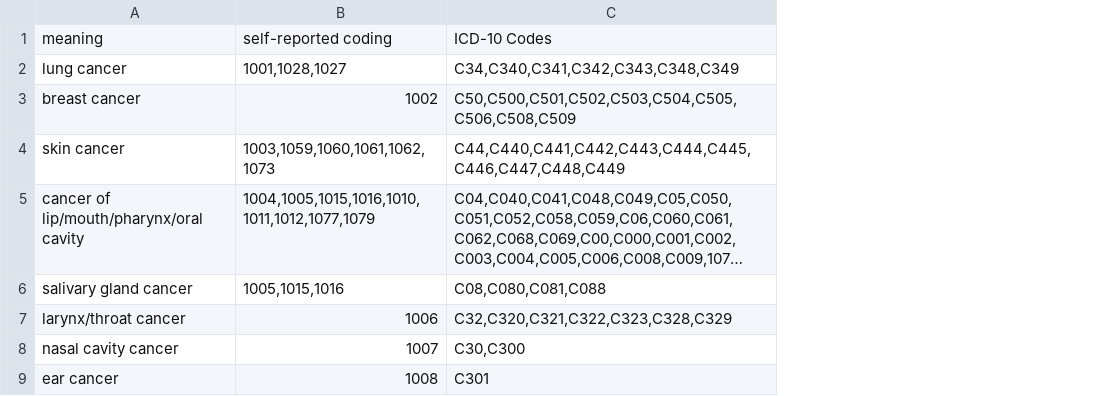
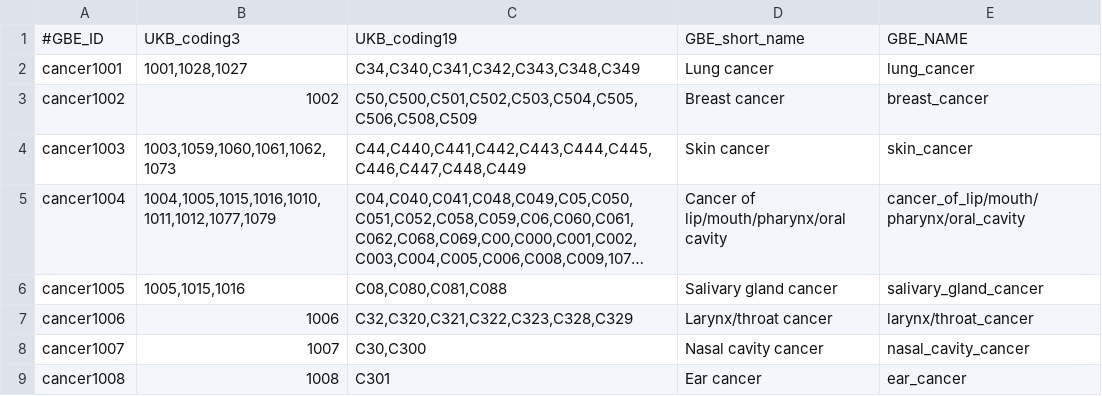
Before and after one commit to rivas-lab/public-resources, a TSV file: uk_biobank/digital_phenotyping/self_report_ICD10_mapping_treeRespect.tsv, drawn as a sheet; only a part is shown; long unchanged cells end in …; removed rows and columns are numbered as before the commit, all else as after; the diff names each change by its address in the sheet, - before the commit and + after, or states it on an @@ line.

```diff
--- a/uk_biobank/digital_phenotyping/self_report_ICD10_mapping_treeRespect.tsv
+++ b/uk_biobank/digital_phenotyping/self_report_ICD10_mapping_treeRespect.tsv
-column A, rows 2-9: lung cancer | breast cancer | skin cancer | cancer of lip/mouth/pharynx/oral cavity | salivary gland cancer | larynx/throat cancer | nasal cavity cancer | ear cancer
+column A, rows 2-9: cancer1001 | cancer1002 | cancer1003 | cancer1004 | cancer1005 | cancer1006 | cancer1007 | cancer1008
+column D, rows 2-9: Lung cancer | Breast cancer | Skin cancer | Cancer of lip/mouth/pharynx/oral cavity | Salivary gland cancer | Larynx/throat cancer | Nasal cavity cancer | Ear cancer
+column E, rows 2-9: lung_cancer | breast_cancer | skin_cancer | cancer_of_lip/mouth/pharynx/oral_cavity | salivary_gland_cancer | larynx/throat_cancer | nasal_cavity_cancer | ear_cancer
-row 1: meaning | self-reported coding | ICD-10 Codes
+row 1: #GBE_ID | UKB_coding3 | UKB_coding19 | GBE_short_name | GBE_NAME
```
Also changed, not shown: 1 other file.
